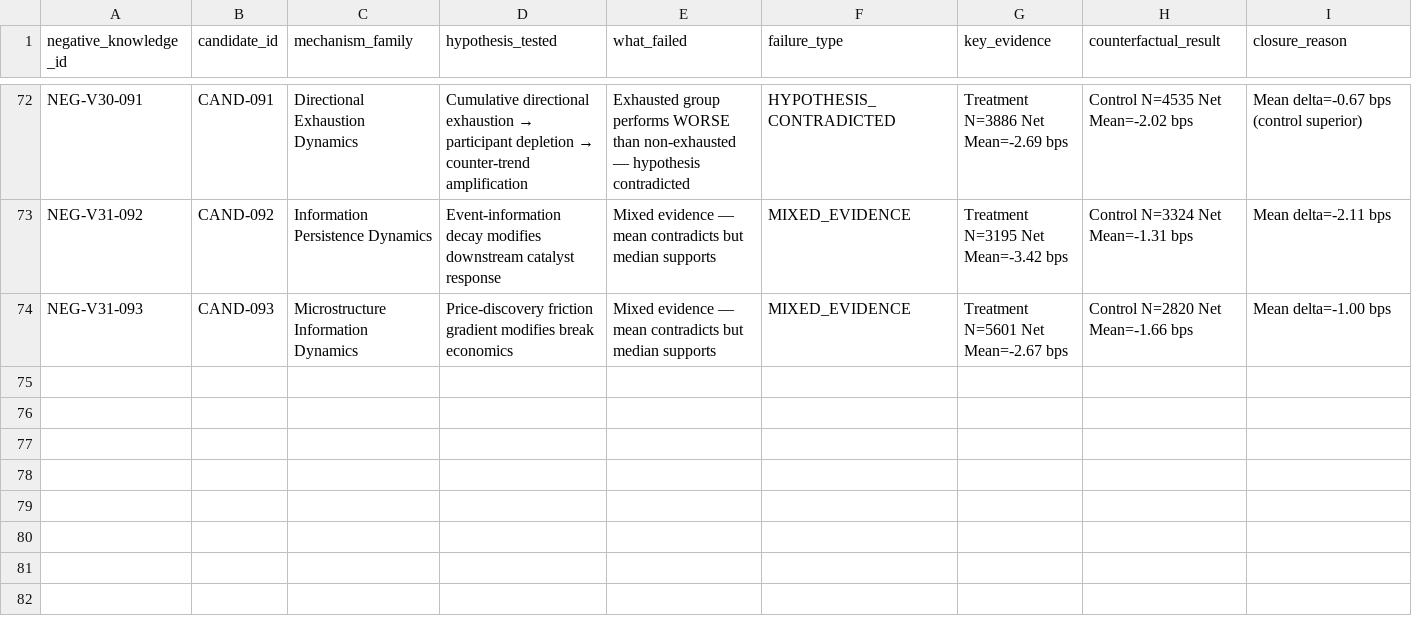
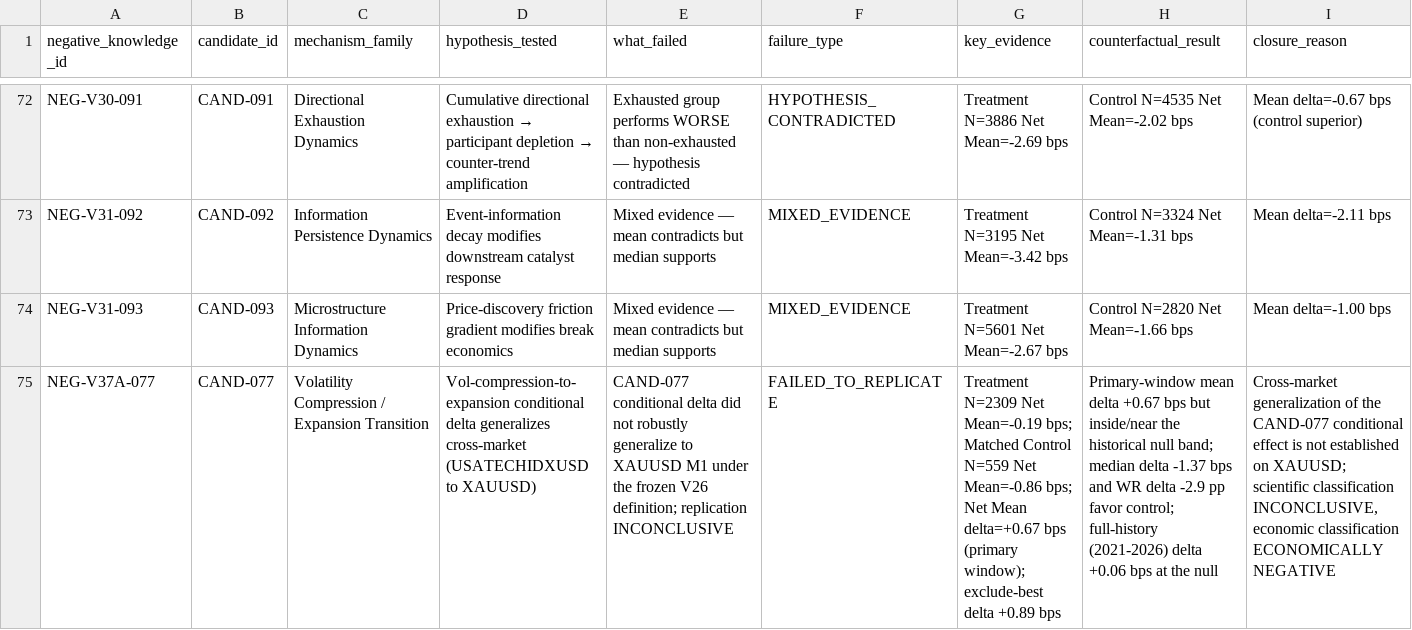
Before and after one commit to mani659/QuantForge, a CSV file: research/knowledge/unified_ledger/QUANTFORGE_NEGATIVE_KNOWLEDGE_LEDGER_V1.csv, drawn as a sheet; only a part is shown, gaps mark what is left out; rows hold the shown columns only; the diff names each change by its address in the sheet, - before the commit and + after, or states it on an @@ line.

```diff
--- a/research/knowledge/unified_ledger/QUANTFORGE_NEGATIVE_KNOWLEDGE_LEDGER_V1.csv
+++ b/research/knowledge/unified_ledger/QUANTFORGE_NEGATIVE_KNOWLEDGE_LEDGER_V1.csv
+row 75: NEG-V37A-077 | CAND-077 | Volatility Compression / Expansion Transition | Vol-compression-to-expansion conditional delta generalizes cross-market (USATECHIDXUSD to XAUUSD) | CAND-077 conditional delta did not robustly generalize to XAUUSD M1 under the frozen V26 definition; replication INCONCLUSIVE | FAILED_TO_REPLICATE | Treatment N=2309 Net Mean=-0.19 bps; Matched Control N=559 Net Mean=-0.86 bps; Net Mean delta=+0.67 bps (primary window); exclude-best delta +0.89 bps | Primary-window mean delta +0.67 bps but inside/near the historical null band; median delta -1.37 bps and WR delta -2.9 pp favor control; full-history (2021-2026) delta +0.06 bps at the null | Cross-market generalization of the CAND-077 conditional effect is not established on XAUUSD; scientific classification INCONCLUSIVE, economic classification ECONOMICALLY NEGATIVE
```
Also changed, not shown: research/knowledge/unified_ledger/QUANTFORGE_EXPLORATORY_OBSERVATIONS_LEDGER_V1.csv, 3 other files.
